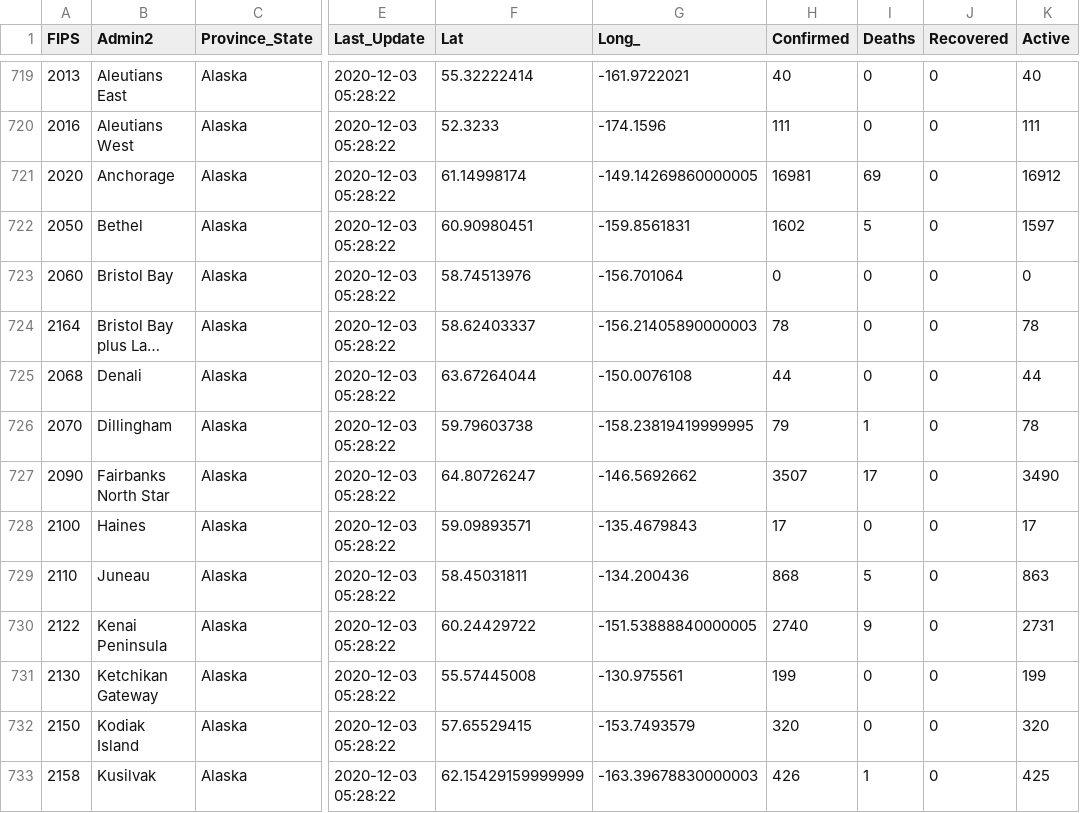
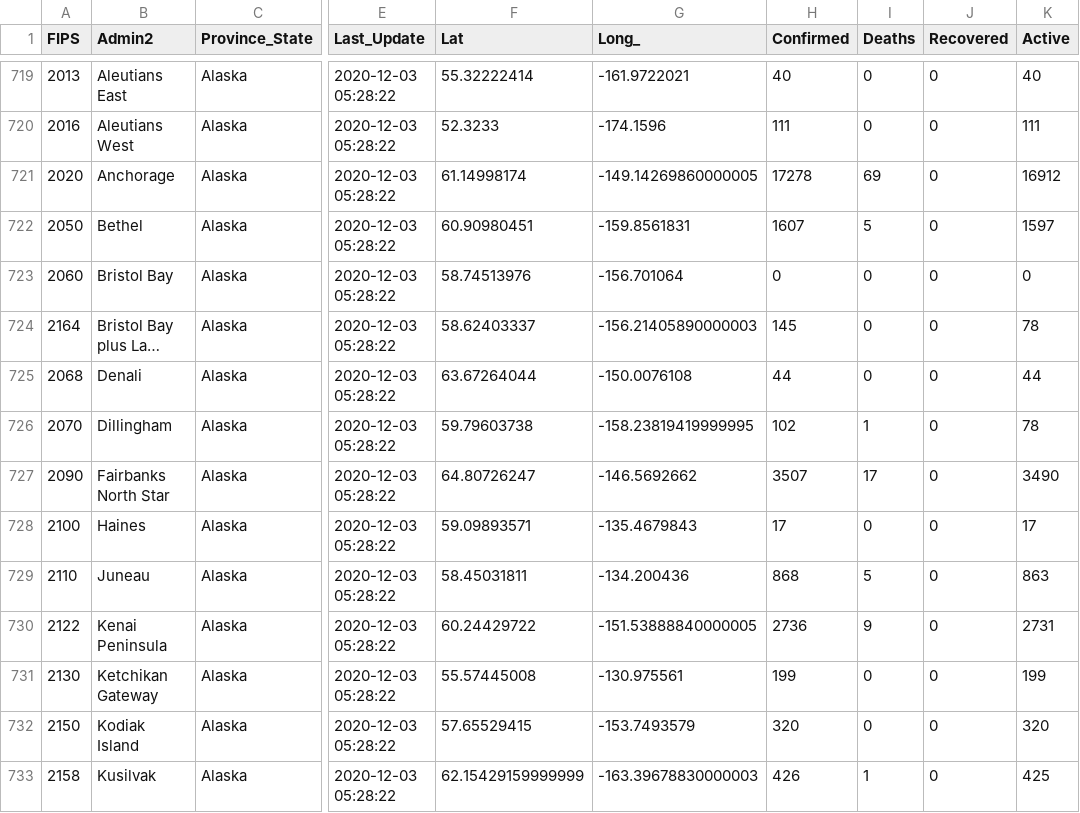
Before and after one commit to coviddata/coviddata, a CSV file: data/sources/jhu_csse/daily_reports/12-02-2020.csv, drawn as a sheet; only a part is shown, gaps mark what is left out; long unchanged cells end in …; the diff covers the shown part only; the diff names each change by its address in the sheet, - before the commit and + after, or states it on an @@ line.

```diff
--- a/data/sources/jhu_csse/daily_reports/12-02-2020.csv
+++ b/data/sources/jhu_csse/daily_reports/12-02-2020.csv
-H721 (Confirmed): 16981
+H721 (Confirmed): 17278
-H722 (Confirmed): 1602
+H722 (Confirmed): 1607
-H724 (Confirmed): 78
+H724 (Confirmed): 145
-H726 (Confirmed): 79
+H726 (Confirmed): 102
-H730 (Confirmed): 2740
+H730 (Confirmed): 2736
```
Also changed, not shown: 4 edited cells elsewhere in this file, docs/v1/countries/cases.csv, docs/v1/countries/recoveries.csv, 10 other files.
